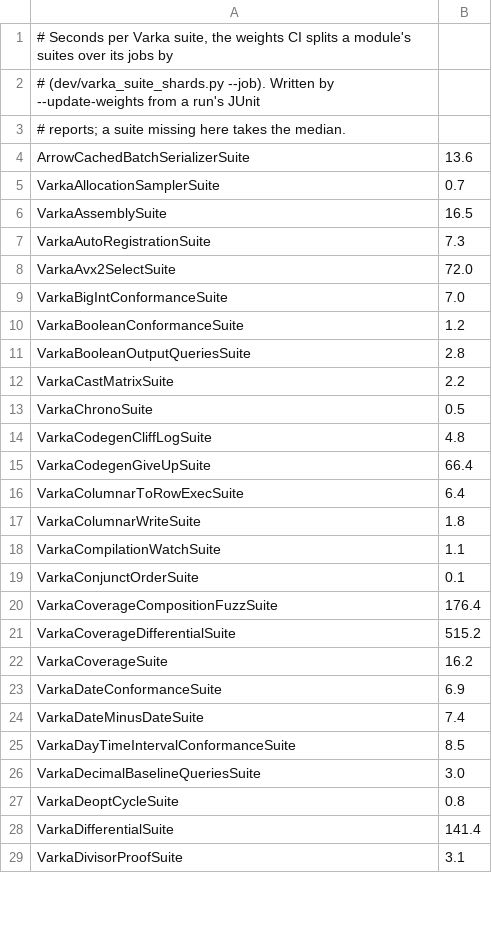
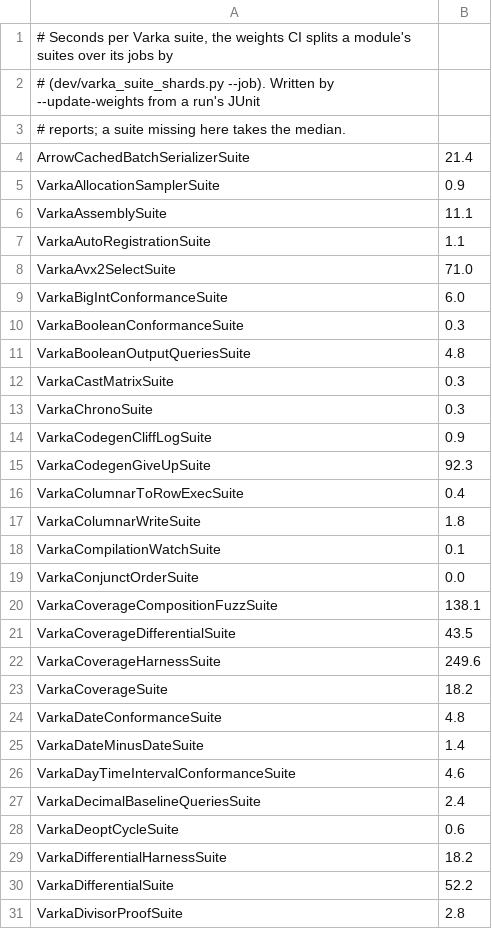
Before and after one commit to MaxGekk/spark, a TSV file: sql/varka/ci/suite-times.tsv, drawn as a sheet; only a part is shown; the diff covers the shown part only.

```diff
--- a/sql/varka/ci/suite-times.tsv
+++ b/sql/varka/ci/suite-times.tsv
@@ -3,27 +3,29 @@
 # reports; a suite missing here takes the median.
-ArrowCachedBatchSerializerSuite	13.6
-VarkaAllocationSamplerSuite	0.7
-VarkaAssemblySuite	16.5
-VarkaAutoRegistrationSuite	7.3
-VarkaAvx2SelectSuite	72.0
-VarkaBigIntConformanceSuite	7.0
-VarkaBooleanConformanceSuite	1.2
-VarkaBooleanOutputQueriesSuite	2.8
-VarkaCastMatrixSuite	2.2
-VarkaChronoSuite	0.5
-VarkaCodegenCliffLogSuite	4.8
-VarkaCodegenGiveUpSuite	66.4
-VarkaColumnarToRowExecSuite	6.4
+ArrowCachedBatchSerializerSuite	21.4
+VarkaAllocationSamplerSuite	0.9
+VarkaAssemblySuite	11.1
+VarkaAutoRegistrationSuite	1.1
+VarkaAvx2SelectSuite	71.0
+VarkaBigIntConformanceSuite	6.0
+VarkaBooleanConformanceSuite	0.3
+VarkaBooleanOutputQueriesSuite	4.8
+VarkaCastMatrixSuite	0.3
+VarkaChronoSuite	0.3
+VarkaCodegenCliffLogSuite	0.9
+VarkaCodegenGiveUpSuite	92.3
+VarkaColumnarToRowExecSuite	0.4
 VarkaColumnarWriteSuite	1.8
-VarkaCompilationWatchSuite	1.1
-VarkaConjunctOrderSuite	0.1
-VarkaCoverageCompositionFuzzSuite	176.4
-VarkaCoverageDifferentialSuite	515.2
-VarkaCoverageSuite	16.2
-VarkaDateConformanceSuite	6.9
-VarkaDateMinusDateSuite	7.4
-VarkaDayTimeIntervalConformanceSuite	8.5
-VarkaDecimalBaselineQueriesSuite	3.0
-VarkaDeoptCycleSuite	0.8
-VarkaDifferentialSuite	141.4
-VarkaDivisorProofSuite	3.1
+VarkaCompilationWatchSuite	0.1
+VarkaConjunctOrderSuite	0.0
+VarkaCoverageCompositionFuzzSuite	138.1
+VarkaCoverageDifferentialSuite	43.5
+VarkaCoverageHarnessSuite	249.6
+VarkaCoverageSuite	18.2
+VarkaDateConformanceSuite	4.8
+VarkaDateMinusDateSuite	1.4
+VarkaDayTimeIntervalConformanceSuite	4.6
+VarkaDecimalBaselineQueriesSuite	2.4
+VarkaDeoptCycleSuite	0.6
+VarkaDifferentialHarnessSuite	18.2
+VarkaDifferentialSuite	52.2
+VarkaDivisorProofSuite	2.8
```
Also changed, not shown: 3 added rows and 108 edited cells elsewhere in this file, 4 other files.
